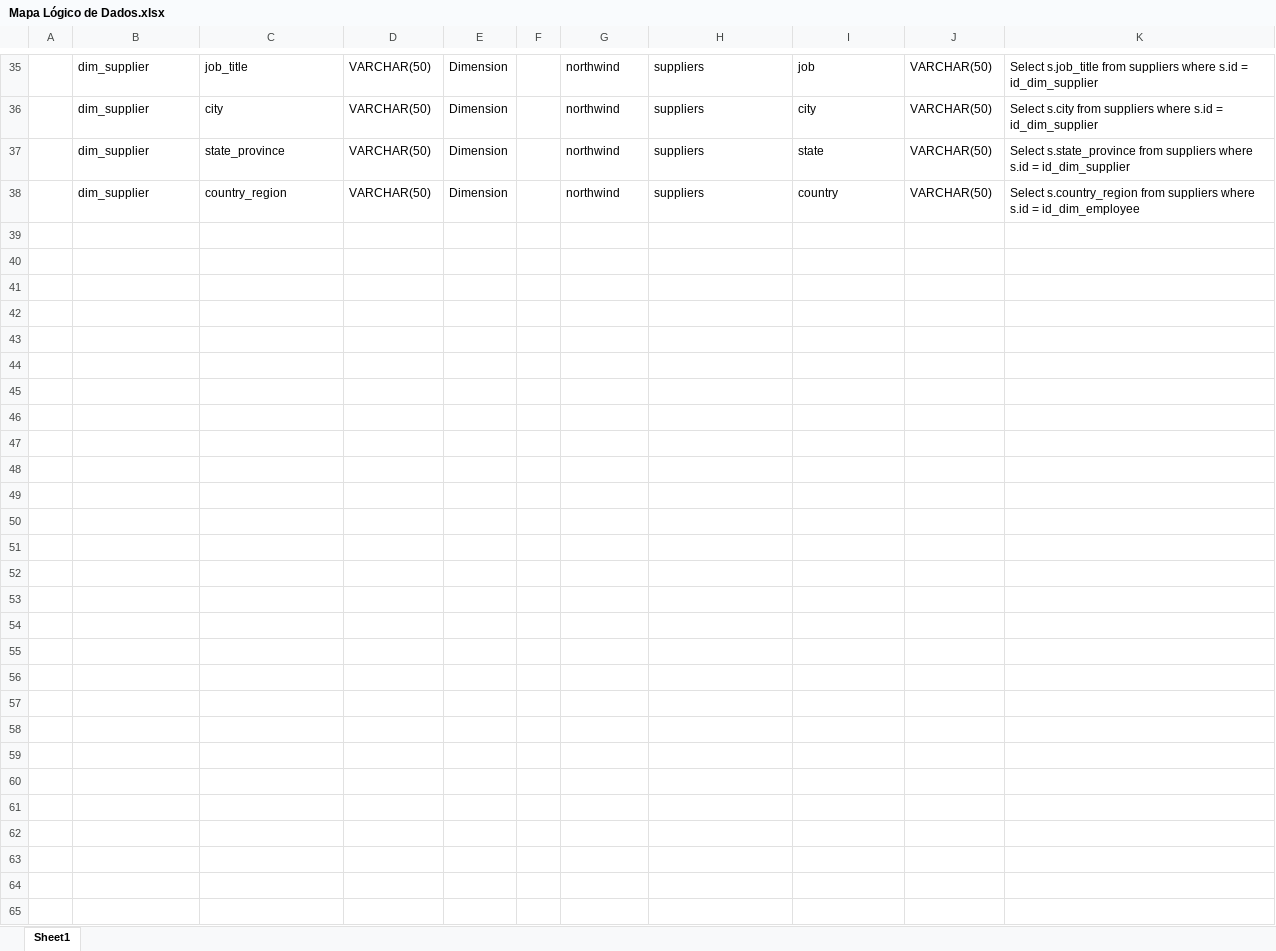
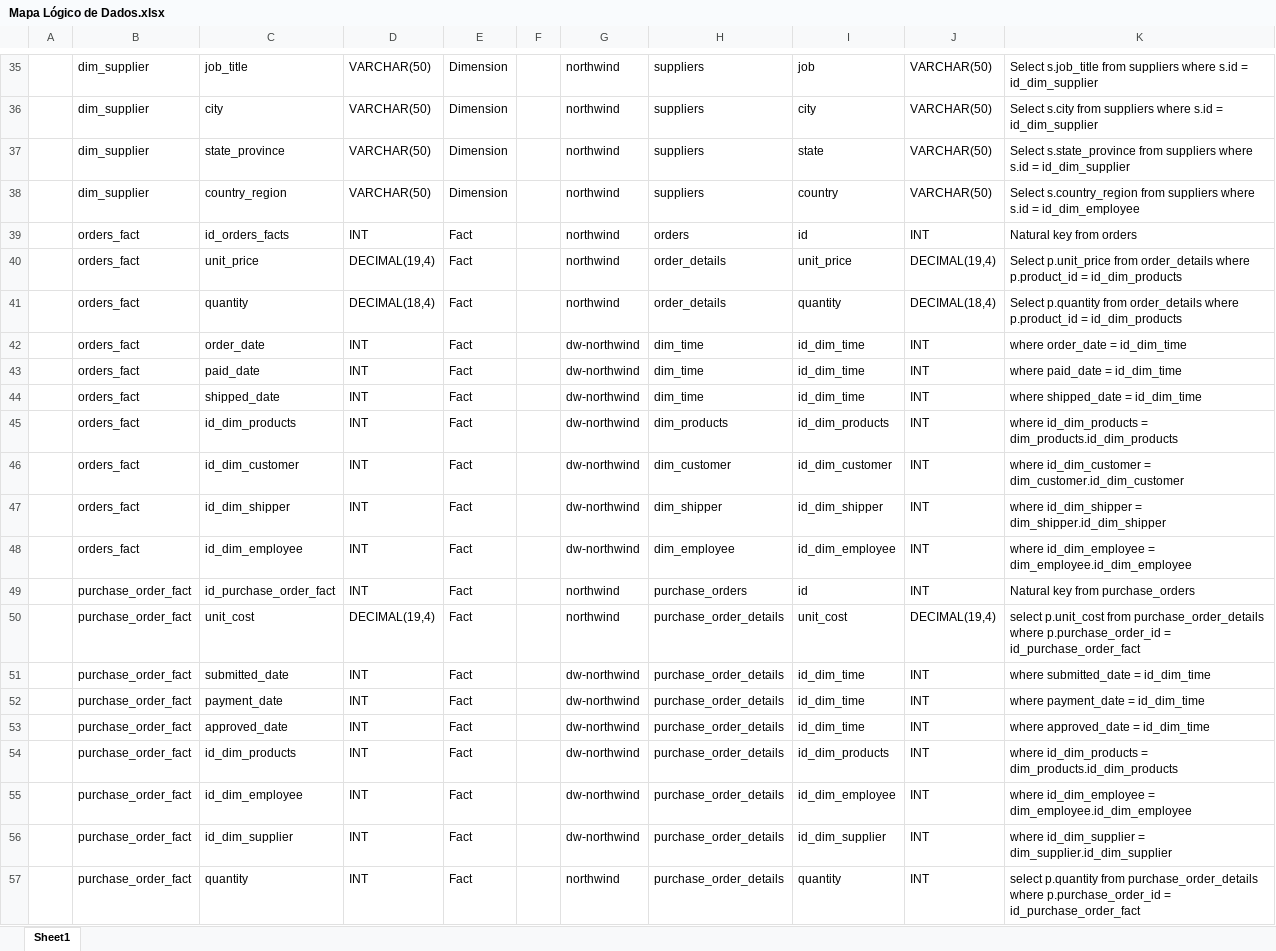
Before and after one commit to JoaoGomes2110/ad_2018, an Excel workbook: Mapa Lógico de Dados.xlsx, sheet Sheet1, drawn as a sheet; only a part is shown, gaps mark what is left out; values as stored, in another font and other column widths than the file's, no borders; the diff names each change by its address in the sheet, - before the commit and + after, or states it on an @@ line.

Commit message:
Alterado Mapa Lógico de Dados

```diff
--- a/Mapa Lógico de Dados.xlsx (sheet Sheet1)
+++ b/Mapa Lógico de Dados.xlsx (sheet Sheet1)
+row 39:  | orders_fact | id_orders_facts | INT | Fact |  | northwind | orders | id | INT | Natural key from orders
+row 40:  | orders_fact | unit_price | DECIMAL(19,4) | Fact |  | northwind | order_details | unit_price | DECIMAL(19,4) | Select p.unit_price from order_details where p.product_id = id_dim_products
+row 41:  | orders_fact | quantity | DECIMAL(18,4) | Fact |  | northwind | order_details | quantity | DECIMAL(18,4) | Select p.quantity from order_details where p.product_id = id_dim_products
+row 42:  | orders_fact | order_date | INT | Fact |  | dw-northwind | dim_time | id_dim_time | INT | where order_date = id_dim_time
+row 43:  | orders_fact | paid_date | INT | Fact |  | dw-northwind | dim_time | id_dim_time | INT | where paid_date = id_dim_time
+row 44:  | orders_fact | shipped_date | INT | Fact |  | dw-northwind | dim_time | id_dim_time | INT | where shipped_date = id_dim_time
+row 45:  | orders_fact | id_dim_products | INT | Fact |  | dw-northwind | dim_products | id_dim_products | INT | where id_dim_products = dim_products.id_dim_products
+row 46:  | orders_fact | id_dim_customer | INT | Fact |  | dw-northwind | dim_customer | id_dim_customer | INT | where id_dim_customer = dim_customer.id_dim_customer
+row 47:  | orders_fact | id_dim_shipper | INT | Fact |  | dw-northwind | dim_shipper | id_dim_shipper | INT | where id_dim_shipper = dim_shipper.id_dim_shipper
+row 48:  | orders_fact | id_dim_employee | INT | Fact |  | dw-northwind | dim_employee | id_dim_employee | INT | where id_dim_employee = dim_employee.id_dim_employee
+row 49:  | purchase_order_fact | id_purchase_order_fact | INT | Fact |  | northwind | purchase_orders | id | INT | Natural key from purchase_orders
+row 50:  | purchase_order_fact | unit_cost | DECIMAL(19,4) | Fact |  | northwind | purchase_order_details | unit_cost | DECIMAL(19,4) | select p.unit_cost from purchase_order_details where p.purchase_order_id = id_purchase_order_fact
+row 51:  | purchase_order_fact | submitted_date | INT | Fact |  | dw-northwind | purchase_order_details | id_dim_time | INT | where submitted_date = id_dim_time
+row 52:  | purchase_order_fact | payment_date | INT | Fact |  | dw-northwind | purchase_order_details | id_dim_time | INT | where payment_date = id_dim_time
+row 53:  | purchase_order_fact | approved_date | INT | Fact |  | dw-northwind | purchase_order_details | id_dim_time | INT | where approved_date = id_dim_time
+row 54:  | purchase_order_fact | id_dim_products | INT | Fact |  | dw-northwind | purchase_order_details | id_dim_products | INT | where id_dim_products = dim_products.id_dim_products
+row 55:  | purchase_order_fact | id_dim_employee | INT | Fact |  | dw-northwind | purchase_order_details | id_dim_employee | INT | where id_dim_employee = dim_employee.id_dim_employee
+row 56:  | purchase_order_fact | id_dim_supplier | INT | Fact |  | dw-northwind | purchase_order_details | id_dim_supplier | INT | where id_dim_supplier = dim_supplier.id_dim_supplier
+row 57:  | purchase_order_fact | quantity | INT | Fact |  | northwind | purchase_order_details | quantity | INT | select p.quantity from purchase_order_details where p.purchase_order_id = id_purchase_order_fact
```
